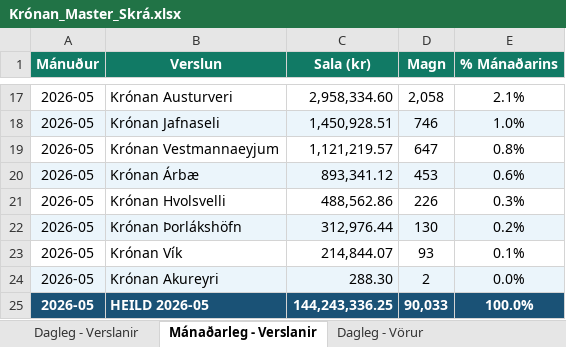
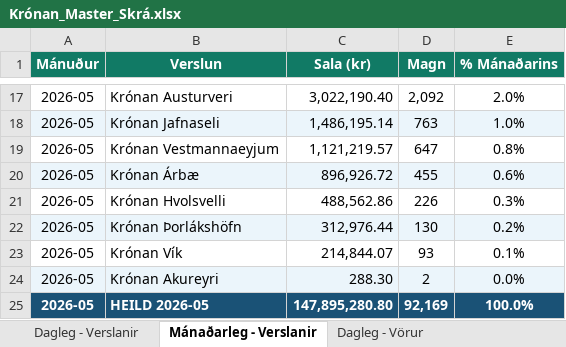
Before and after one commit to kronan-bot/kronan-automation, an Excel workbook: data/Krónan_Master_Skrá.xlsx, sheet Mánaðarleg - Verslanir, drawn as a sheet; only a part is shown, gaps mark what is left out; values as stored, in another font and other column widths than the file's, no borders; the diff covers the shown part only; the diff names each change by its address in the sheet, - before the commit and + after, or states it on an @@ line.

```diff
--- a/data/Krónan_Master_Skrá.xlsx (sheet Mánaðarleg - Verslanir)
+++ b/data/Krónan_Master_Skrá.xlsx (sheet Mánaðarleg - Verslanir)
-C17 (Sala (kr)): 2,958,334.60
+C17 (Sala (kr)): 3,022,190.40
-D17 (Magn): 2,058
+D17 (Magn): 2,092
-E17 (% Mánaðarins): 2.1%
+E17 (% Mánaðarins): 2.0%
-C18 (Sala (kr)): 1,450,928.51
+C18 (Sala (kr)): 1,486,195.14
-D18 (Magn): 746
+D18 (Magn): 763
-C20 (Sala (kr)): 893,341.12
+C20 (Sala (kr)): 896,926.72
-D20 (Magn): 453
+D20 (Magn): 455
-C25 (Sala (kr)): 144,243,336.25
+C25 (Sala (kr)): 147,895,280.80
-D25 (Magn): 90,033
+D25 (Magn): 92,169
```
Also changed, not shown: 31 edited cells elsewhere in this sheet, sheet Dagleg - Vara×Verslun, sheet Dagleg - Vörur, sheet Mánaðarleg - Vörur, sheet Dagleg - Verslanir, 4 other files.
